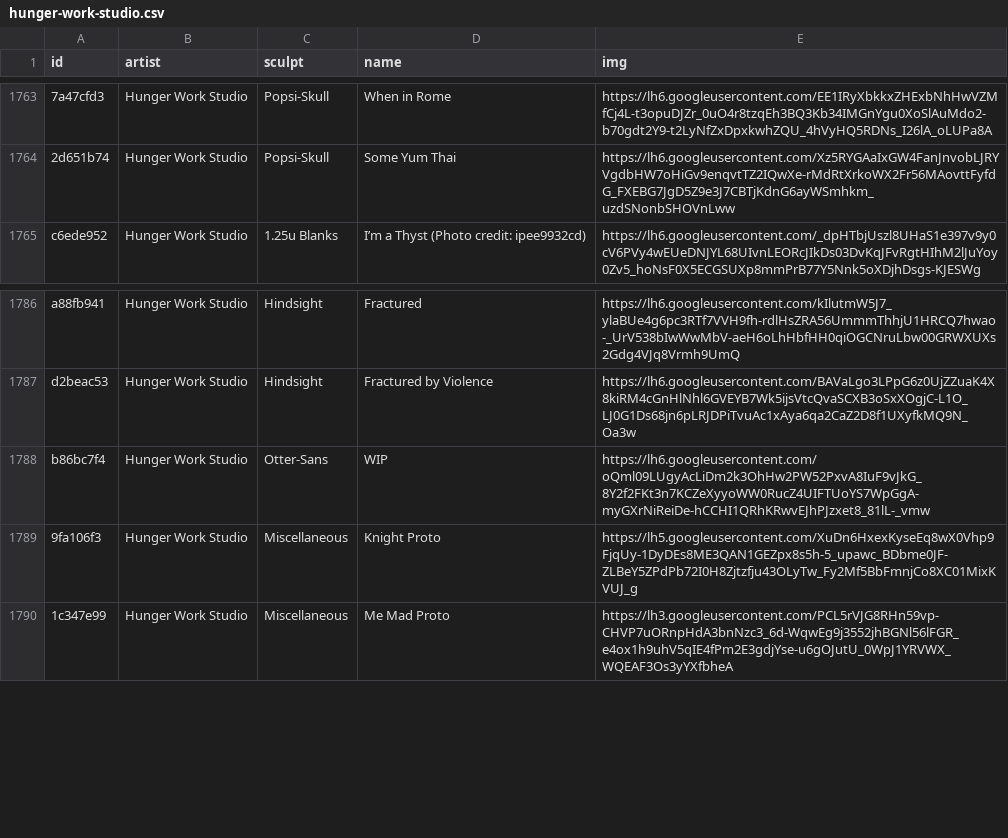
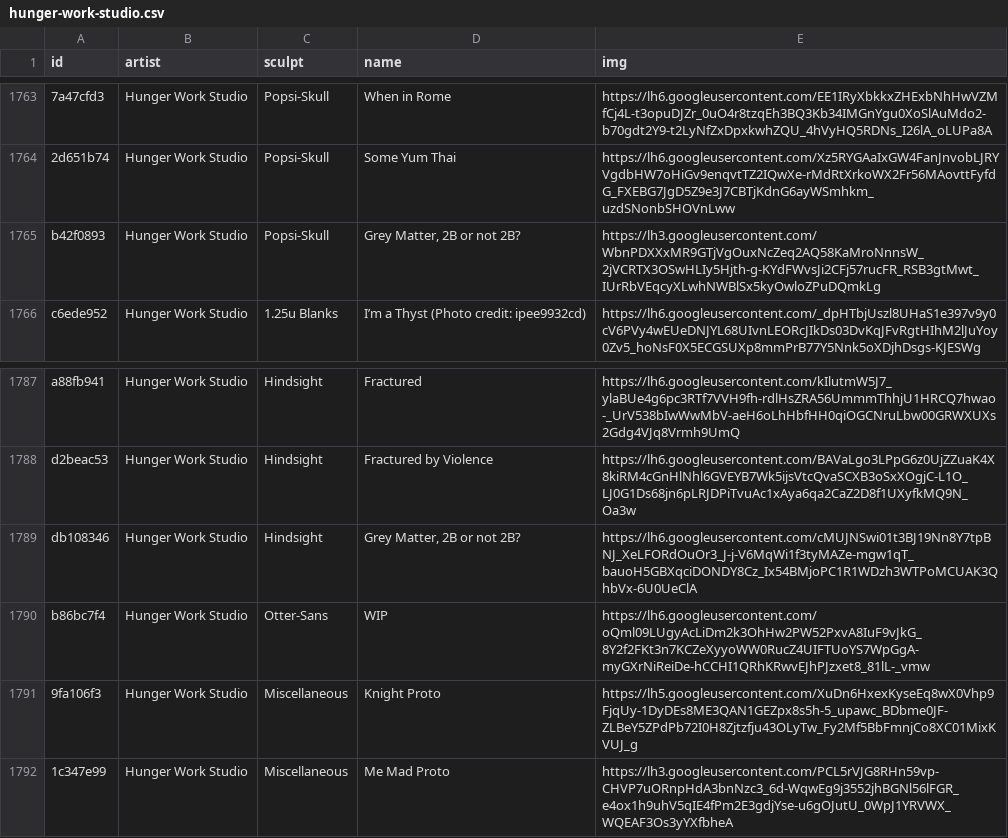
Before and after one commit to keycap-archivist/database, a CSV file: db/hunger-work-studio.csv, drawn as a sheet; only a part is shown, gaps mark what is left out; the diff names each change by its address in the sheet, - before the commit and + after, or states it on an @@ line.

```diff
--- a/db/hunger-work-studio.csv
+++ b/db/hunger-work-studio.csv
+row 1765: b42f0893 | Hunger Work Studio | Popsi-Skull | Grey Matter, 2B or not 2B? | https://lh3.googleusercontent.com/WbnPDXXxMR9GTjVgOuxNcZeq2AQ58KaMroNnnsW_2jVCRTX3OSwHLIy5Hjth-g-KYdFWvsJi2CFj57rucFR_RSB3gtMwt_IUrRbVEqcyXLwhNWBlSx5kyOwloZPuDQmkLg
+row 1789: db108346 | Hunger Work Studio | Hindsight | Grey Matter, 2B or not 2B? | https://lh6.googleusercontent.com/cMUJNSwi01t3BJ19Nn8Y7tpBNJ_XeLFORdOuOr3_J-j-V6MqWi1f3tyMAZe-mgw1qT_bauoH5GBXqciDONDY8Cz_Ix54BMjoPC1R1WDzh3WTPoMCUAK3QhbVx-6U0UeClA
```
Also changed, not shown: 4 other files.
